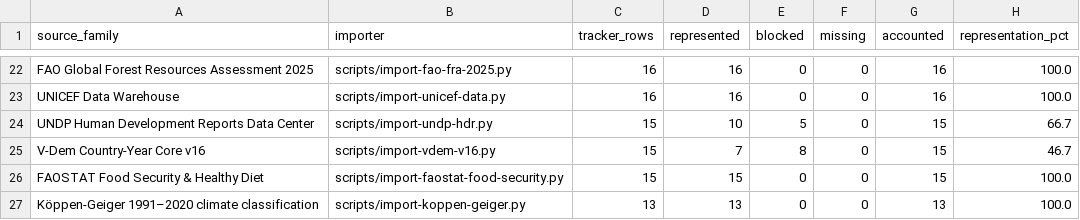
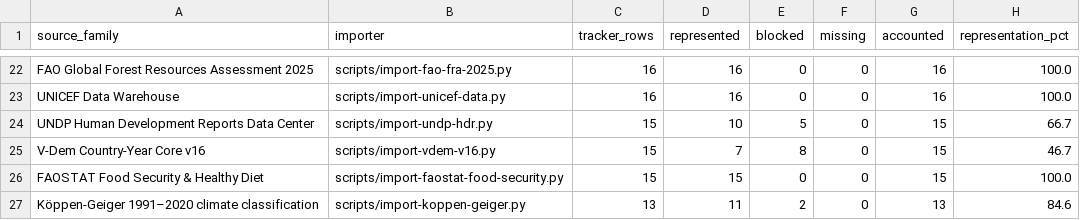
Before and after one commit to ZachVsKris/GeoStats, a CSV file: artifacts/v16-2-6-source-family-recovery/source_family_recovery_summary.csv, drawn as a sheet; only a part is shown, gaps mark what is left out.

```diff
--- a/artifacts/v16-2-6-source-family-recovery/source_family_recovery_summary.csv
+++ b/artifacts/v16-2-6-source-family-recovery/source_family_recovery_summary.csv
@@ -26,2 +26,2 @@ V-Dem Country-Year Core v16,scripts/import-vdem-v16.py,15,7,8,0,15,46.7
 FAOSTAT Food Security & Healthy Diet,scripts/import-faostat-food-security.py,15,15,0,0,15,100.0
-Köppen-Geiger 1991–2020 climate classification,scripts/import-koppen-geiger.py,13,13,0,0,13,100.0
+Köppen-Geiger 1991–2020 climate classification,scripts/import-koppen-geiger.py,13,11,2,0,13,84.6
```
Also changed, not shown: artifacts/v16-2-6-source-family-recovery/source_family_recovery_detail.csv, 14 other files.
